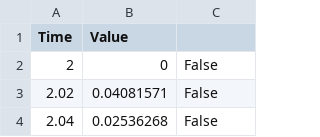
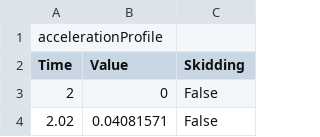
Before and after one commit to corentin-ryr/Path-planning-and-execution, a CSV file: Assets/StreamingAssets/accelerationProfile.csv (was Assets/StreamingAssets/speedProfile.csv), drawn as a sheet; only a part is shown; the shorter side is filled out with more unchanged rows.

```diff
--- a/Assets/StreamingAssets/speedProfile.csv
+++ b/Assets/StreamingAssets/accelerationProfile.csv
@@ -1,2 +1,3 @@
-Time,Value
+accelerationProfile
+Time,Value,Skidding
 2,0,False
```
Also changed, not shown: 17 other files.
